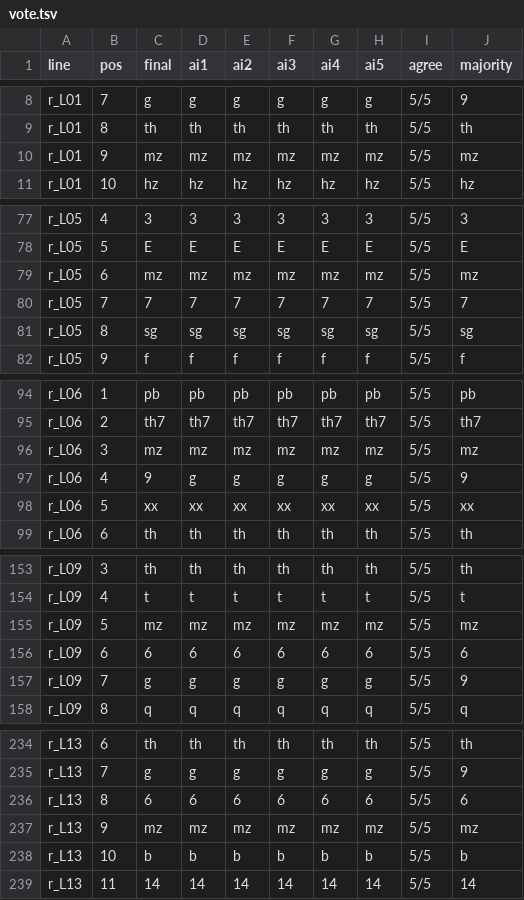
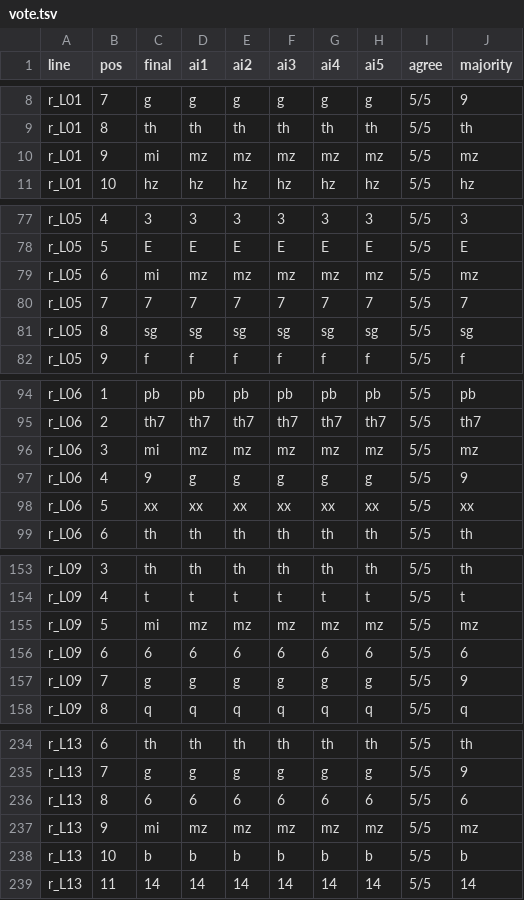
Before and after one commit to Harumi-Matsuba/letellier1644-public, a TSV file: second/vote.tsv, drawn as a sheet; only a part is shown, gaps mark what is left out; the diff covers the shown part only.

```diff
--- a/second/vote.tsv
+++ b/second/vote.tsv
@@ -9,3 +9,3 @@ r_L01	7	g	g	g	g	g	g	5/5	9
 r_L01	8	th	th	th	th	th	th	5/5	th
-r_L01	9	mz	mz	mz	mz	mz	mz	5/5	mz
+r_L01	9	mi	mz	mz	mz	mz	mz	5/5	mz
 r_L01	10	hz	hz	hz	hz	hz	hz	5/5	hz
@@ -78,3 +78,3 @@ r_L05	4	3	3	3	3	3	3	5/5	3
 r_L05	5	E	E	E	E	E	E	5/5	E
-r_L05	6	mz	mz	mz	mz	mz	mz	5/5	mz
+r_L05	6	mi	mz	mz	mz	mz	mz	5/5	mz
 r_L05	7	7	7	7	7	7	7	5/5	7
@@ -95,3 +95,3 @@ r_L06	1	pb	pb	pb	pb	pb	pb	5/5	pb
 r_L06	2	th7	th7	th7	th7	th7	th7	5/5	th7
-r_L06	3	mz	mz	mz	mz	mz	mz	5/5	mz
+r_L06	3	mi	mz	mz	mz	mz	mz	5/5	mz
 r_L06	4	9	g	g	g	g	g	5/5	9
@@ -154,3 +154,3 @@ r_L09	3	th	th	th	th	th	th	5/5	th
 r_L09	4	t	t	t	t	t	t	5/5	t
-r_L09	5	mz	mz	mz	mz	mz	mz	5/5	mz
+r_L09	5	mi	mz	mz	mz	mz	mz	5/5	mz
 r_L09	6	6	6	6	6	6	6	5/5	6
@@ -236,3 +236,3 @@ r_L13	7	g	g	g	g	g	g	5/5	9
 r_L13	8	6	6	6	6	6	6	5/5	6
-r_L13	9	mz	mz	mz	mz	mz	mz	5/5	mz
+r_L13	9	mi	mz	mz	mz	mz	mz	5/5	mz
 r_L13	10	b	b	b	b	b	b	5/5	b
```
Also changed, not shown: 6 edited cells elsewhere in this file, controls/key_without_target.tsv, data/key.tsv, 31 other files.
